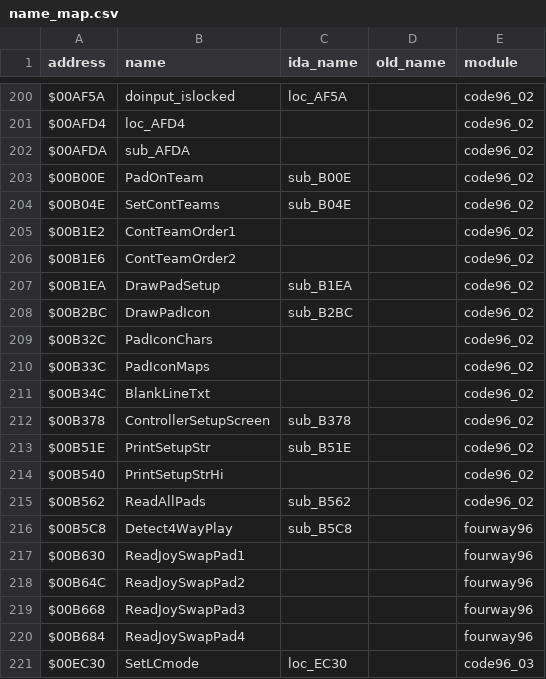
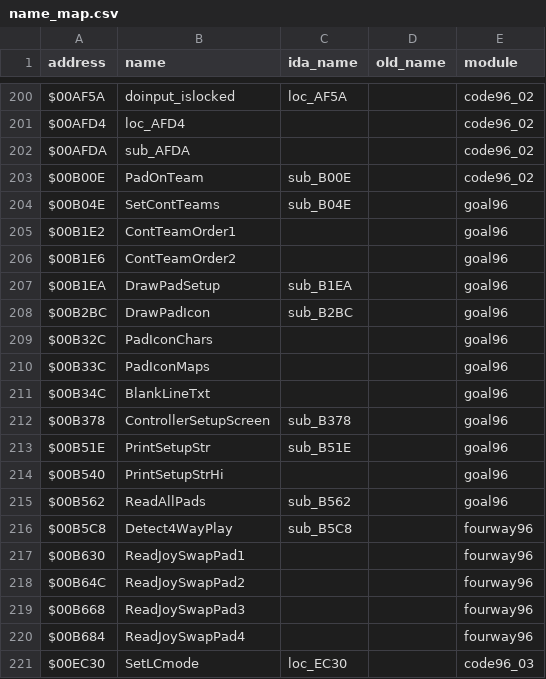
Before and after one commit to StaticEck2026/nhl96genesis, a CSV file: docs/name_map.csv, drawn as a sheet; only a part is shown, gaps mark what is left out.

```diff
--- a/docs/name_map.csv
+++ b/docs/name_map.csv
@@ -203,14 +203,14 @@ $00AFDA,sub_AFDA,,,code96_02
 $00B00E,PadOnTeam,sub_B00E,,code96_02
-$00B04E,SetContTeams,sub_B04E,,code96_02
-$00B1E2,ContTeamOrder1,,,code96_02
-$00B1E6,ContTeamOrder2,,,code96_02
-$00B1EA,DrawPadSetup,sub_B1EA,,code96_02
-$00B2BC,DrawPadIcon,sub_B2BC,,code96_02
-$00B32C,PadIconChars,,,code96_02
-$00B33C,PadIconMaps,,,code96_02
-$00B34C,BlankLineTxt,,,code96_02
-$00B378,ControllerSetupScreen,sub_B378,,code96_02
-$00B51E,PrintSetupStr,sub_B51E,,code96_02
-$00B540,PrintSetupStrHi,,,code96_02
-$00B562,ReadAllPads,sub_B562,,code96_02
+$00B04E,SetContTeams,sub_B04E,,goal96
+$00B1E2,ContTeamOrder1,,,goal96
+$00B1E6,ContTeamOrder2,,,goal96
+$00B1EA,DrawPadSetup,sub_B1EA,,goal96
+$00B2BC,DrawPadIcon,sub_B2BC,,goal96
+$00B32C,PadIconChars,,,goal96
+$00B33C,PadIconMaps,,,goal96
+$00B34C,BlankLineTxt,,,goal96
+$00B378,ControllerSetupScreen,sub_B378,,goal96
+$00B51E,PrintSetupStr,sub_B51E,,goal96
+$00B540,PrintSetupStrHi,,,goal96
+$00B562,ReadAllPads,sub_B562,,goal96
 $00B5C8,Detect4WayPlay,sub_B5C8,,fourway96
```
Also changed, not shown: 11 other files.
